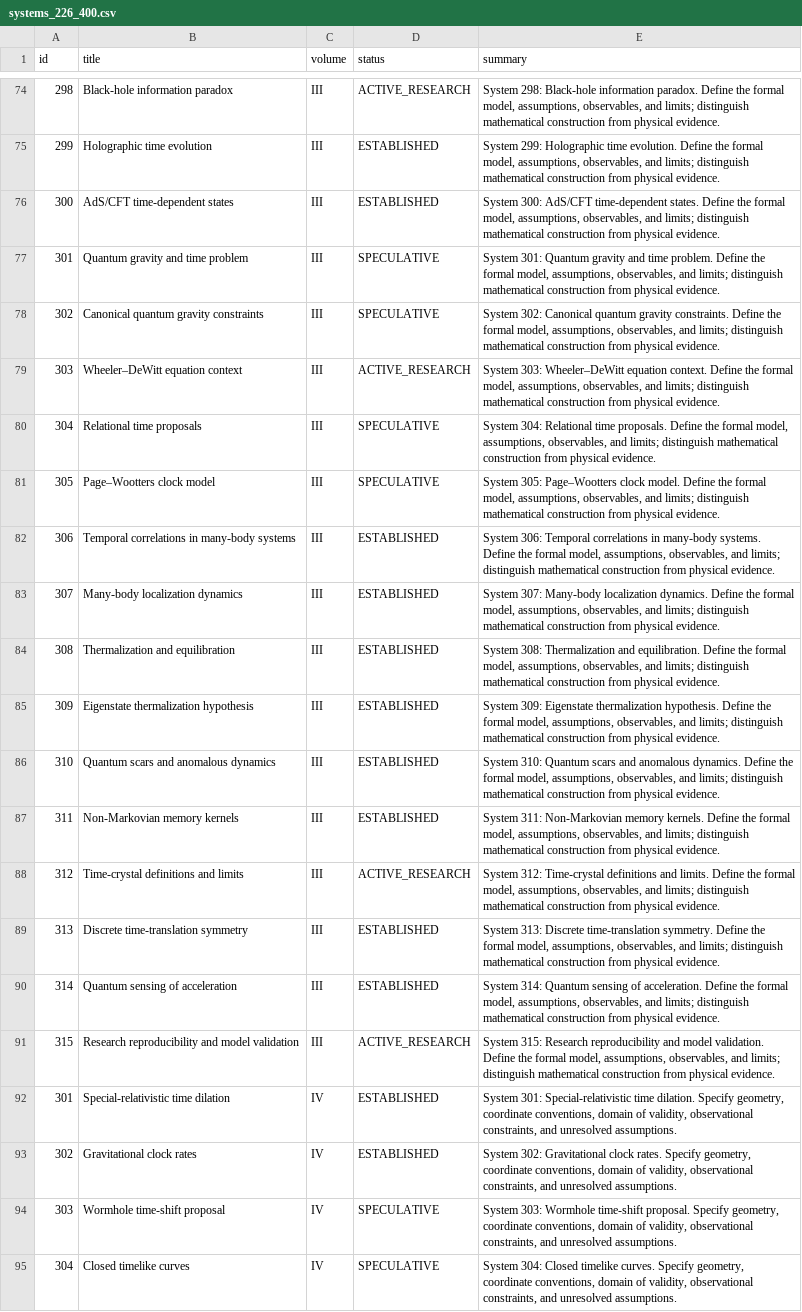
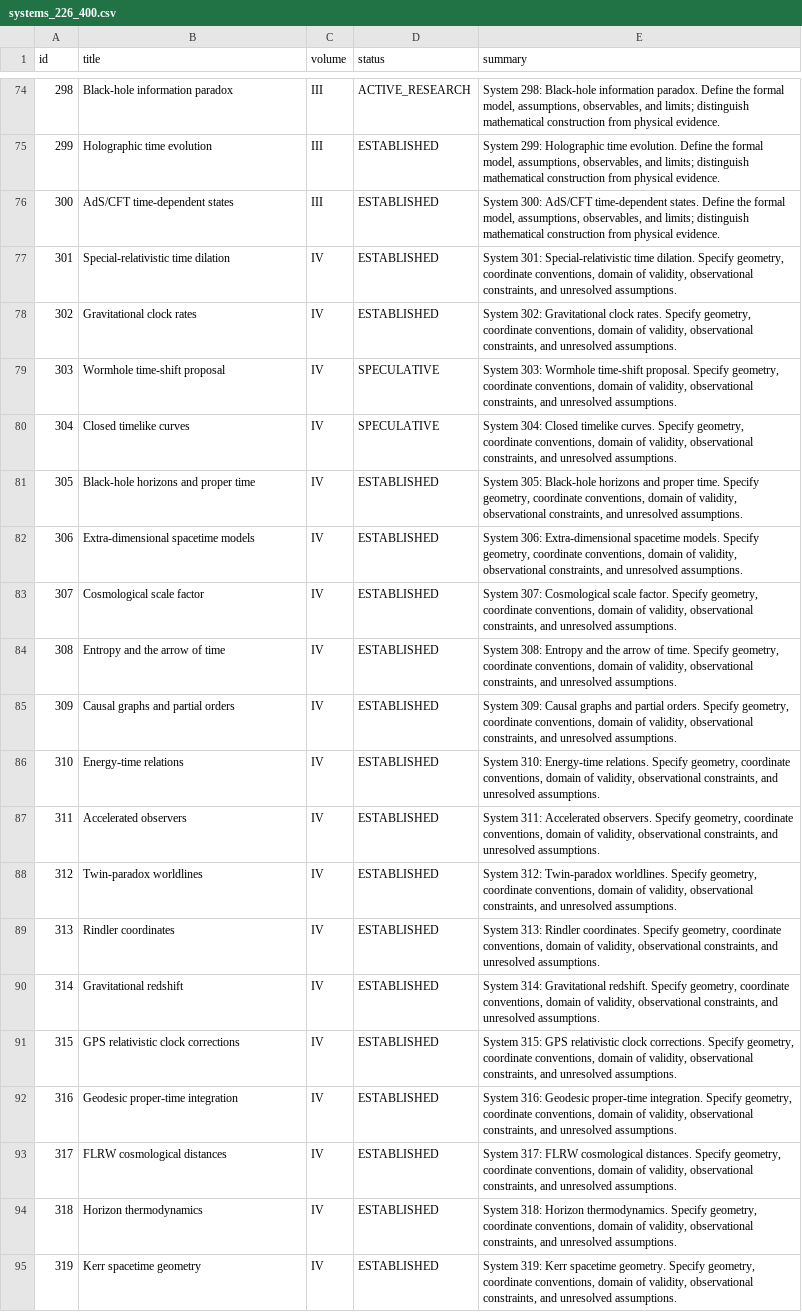
Before and after one commit to ArkansasIo/timetravel-mach, a CSV file: data/systems_226_400.csv, drawn as a sheet; only a part is shown, gaps mark what is left out; the shorter side is filled out with more unchanged rows.

Commit message:
Correct complete ETPS catalog range 226-400: data/systems_226_400.csv

```diff
--- a/data/systems_226_400.csv
+++ b/data/systems_226_400.csv
@@ -76,17 +76,2 @@ id,title,volume,status,summary
 300,"AdS/CFT time-dependent states",III,ESTABLISHED,"System 300: AdS/CFT time-dependent states. Define the formal model, assumptions, observables, and limits; distinguish mathematical construction from physical evidence."
-301,"Quantum gravity and time problem",III,SPECULATIVE,"System 301: Quantum gravity and time problem. Define the formal model, assumptions, observables, and limits; distinguish mathematical construction from physical evidence."
-302,"Canonical quantum gravity constraints",III,SPECULATIVE,"System 302: Canonical quantum gravity constraints. Define the formal model, assumptions, observables, and limits; distinguish mathematical construction from physical evidence."
-303,"Wheeler–DeWitt equation context",III,ACTIVE_RESEARCH,"System 303: Wheeler–DeWitt equation context. Define the formal model, assumptions, observables, and limits; distinguish mathematical construction from physical evidence."
-304,"Relational time proposals",III,SPECULATIVE,"System 304: Relational time proposals. Define the formal model, assumptions, observables, and limits; distinguish mathematical construction from physical evidence."
-305,"Page–Wootters clock model",III,SPECULATIVE,"System 305: Page–Wootters clock model. Define the formal model, assumptions, observables, and limits; distinguish mathematical construction from physical evidence."
-306,"Temporal correlations in many-body systems",III,ESTABLISHED,"System 306: Temporal correlations in many-body systems. Define the formal model, assumptions, observables, and limits; distinguish mathematical construction from physical evidence."
-307,"Many-body localization dynamics",III,ESTABLISHED,"System 307: Many-body localization dynamics. Define the formal model, assumptions, observables, and limits; distinguish mathematical construction from physical evidence."
-308,"Thermalization and equilibration",III,ESTABLISHED,"System 308: Thermalization and equilibration. Define the formal model, assumptions, observables, and limits; distinguish mathematical construction from physical evidence."
-309,"Eigenstate thermalization hypothesis",III,ESTABLISHED,"System 309: Eigenstate thermalization hypothesis. Define the formal model, assumptions, observables, and limits; distinguish mathematical construction from physical evidence."
-310,"Quantum scars and anomalous dynamics",III,ESTABLISHED,"System 310: Quantum scars and anomalous dynamics. Define the formal model, assumptions, observables, and limits; distinguish mathematical construction from physical evidence."
-311,"Non-Markovian memory kernels",III,ESTABLISHED,"System 311: Non-Markovian memory kernels. Define the formal model, assumptions, observables, and limits; distinguish mathematical construction from physical evidence."
-312,"Time-crystal definitions and limits",III,ACTIVE_RESEARCH,"System 312: Time-crystal definitions and limits. Define the formal model, assumptions, observables, and limits; distinguish mathematical construction from physical evidence."
-313,"Discrete time-translation symmetry",III,ESTABLISHED,"System 313: Discrete time-translation symmetry. Define the formal model, assumptions, observables, and limits; distinguish mathematical construction from physical evidence."
-314,"Quantum sensing of acceleration",III,ESTABLISHED,"System 314: Quantum sensing of acceleration. Define the formal model, assumptions, observables, and limits; distinguish mathematical construction from physical evidence."
-315,"Research reproducibility and model validation",III,ACTIVE_RESEARCH,"System 315: Research reproducibility and model validation. Define the formal model, assumptions, observables, and limits; distinguish mathematical construction from physical evidence."
 301,"Special-relativistic time dilation",IV,ESTABLISHED,"System 301: Special-relativistic time dilation. Specify geometry, coordinate conventions, domain of validity, observational constraints, and unresolved assumptions."
```
